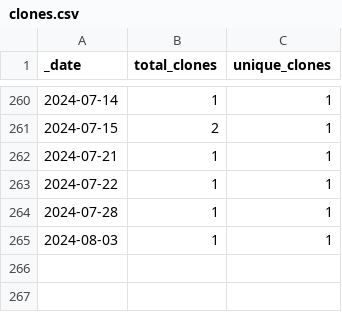
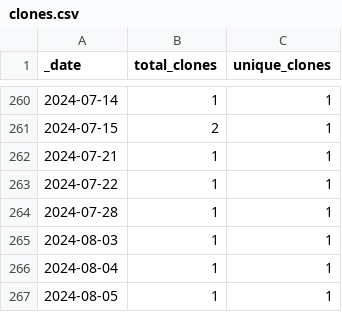
Before and after one commit to roberts-farm-of-ideas/11, a CSV file: traffic/clones.csv, drawn as a sheet; only a part is shown, gaps mark what is left out.

Commit message:
GitHub traffic

```diff
--- a/traffic/clones.csv
+++ b/traffic/clones.csv
@@ -265 +265,3 @@ _date,total_clones,unique_clones
 2024-08-03,1,1
+2024-08-04,1,1
+2024-08-05,1,1
```
Also changed, not shown: 1 other file.
